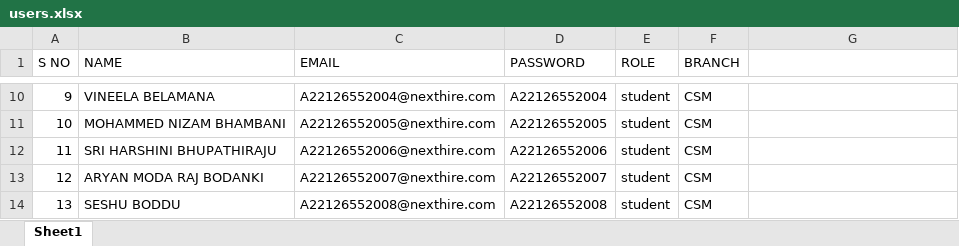
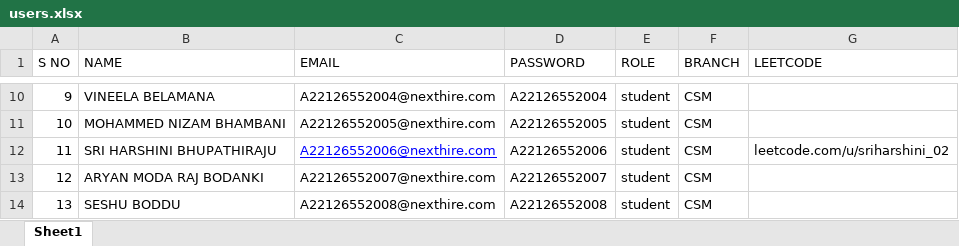
Before and after one commit to TurpatiDivya/Next_Hire, an Excel workbook: users.xlsx, sheet Sheet1, drawn as a sheet; only a part is shown, gaps mark what is left out; values as stored, in another font and other column widths than the file's, no borders; the diff names each change by its address in the sheet, - before the commit and + after, or states it on an @@ line.

Commit message:
added ui chnages

```diff
--- a/users.xlsx (sheet Sheet1)
+++ b/users.xlsx (sheet Sheet1)
-G1: (empty)
+G1: LEETCODE
@@ C12 underline: off → on, text colour: black → #0000FF @@
-G12 (LEETCODE): (empty)
+G12 (LEETCODE): leetcode.com/u/sriharshini_02
```
